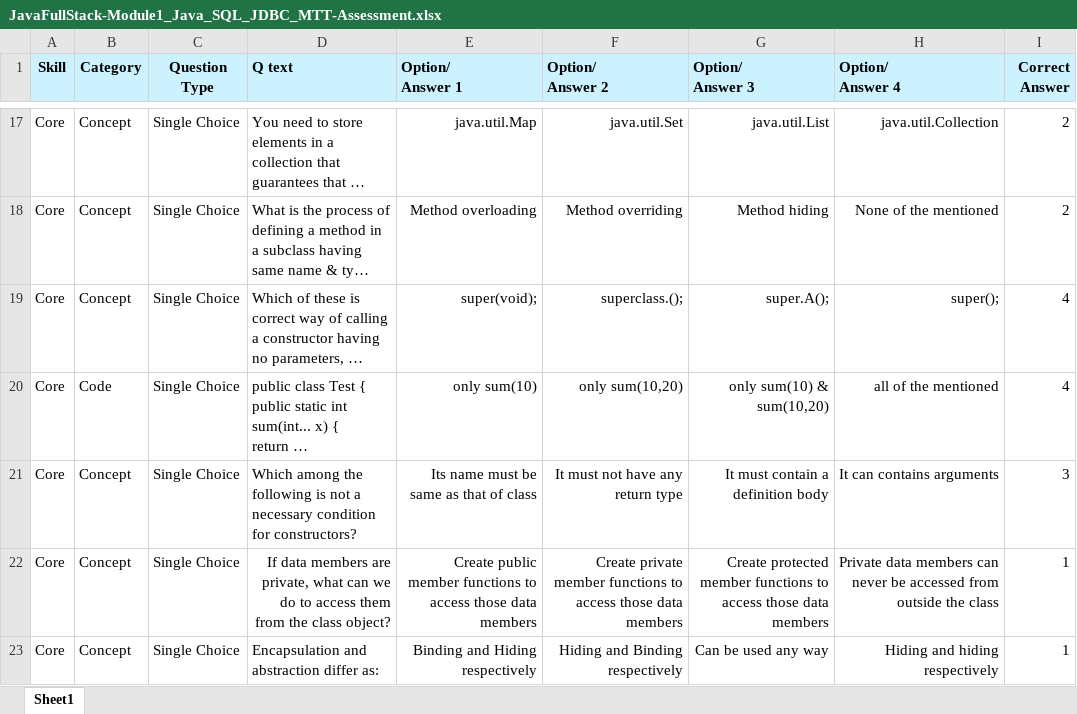
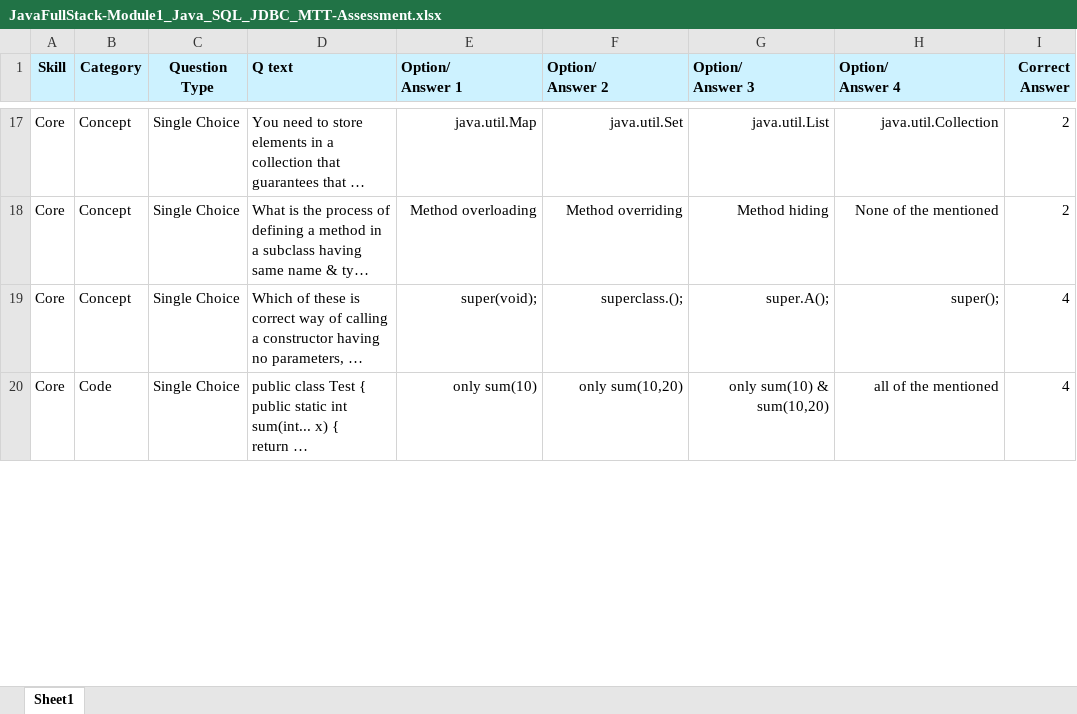
Before and after one commit to Praveen-TestYantra/JSpiders-CG-HTDProgram, an Excel workbook: Bangalore_And_Bhubaneshwar (23rd_Sep) Batch_Java_Full_Stack/Bangalore/MPT_MTT/Module 1/JavaFullStack-Module1_Java_SQL_JDBC_MTT-Assessment.xlsx, sheet Sheet1, drawn as a sheet; only a part is shown, gaps mark what is left out; long unchanged cells end in …; values as stored, in another font and other column widths than the file's, no borders; removed rows and columns are numbered as before the commit, all else as after; the diff covers the shown part only; the diff names each change by its address in the sheet, - before the commit and + after, or states it on an @@ line.

```diff
--- a/Bangalore_And_Bhubaneshwar (23rd_Sep) Batch_Java_Full_Stack/Bangalore/MPT_MTT/Module 1/JavaFullStack-Module1_Java_SQL_JDBC_MTT-Assessment.xlsx (sheet Sheet1)
+++ b/Bangalore_And_Bhubaneshwar (23rd_Sep) Batch_Java_Full_Stack/Bangalore/MPT_MTT/Module 1/JavaFullStack-Module1_Java_SQL_JDBC_MTT-Assessment.xlsx (sheet Sheet1)
-row 21: Core | Concept | Single Choice | Which among the following is not a necessary condition for constructors? | Its name must be same as that of class | It must not have any return type | It must contain a definition body | It can contains arguments | 3
-row 22: Core | Concept | Single Choice | If data members are private, what can we do to access them from the class object? | Create public member functions to access those data members | Create private member functions to access those data members | Create protected member functions to access those data members | Private data members can never be accessed from outside the class | 1
-row 23: Core | Concept | Single Choice | Encapsulation and abstraction differ as: | Binding and Hiding respectively | Hiding and Binding respectively | Can be used any way | Hiding and hiding respectively | 1
```
Also changed, not shown: 3 added rows elsewhere in this sheet, Bangalore_And_Bhubaneshwar (23rd_Sep) Batch_Java_Full_Stack/Bhubaneswar/MPT_MTT/Module 1/JavaFullStack-Module1_Java_SQL_JDBC_MTT-Assessment.xlsx, Noida (18th_Sep) Batch_Java_Full_Stack/MPT_MTT/Module 1/JavaFullStack-Module1_Java_SQL_JDBC_MTT-Assessment.xlsx, 1 other file.
